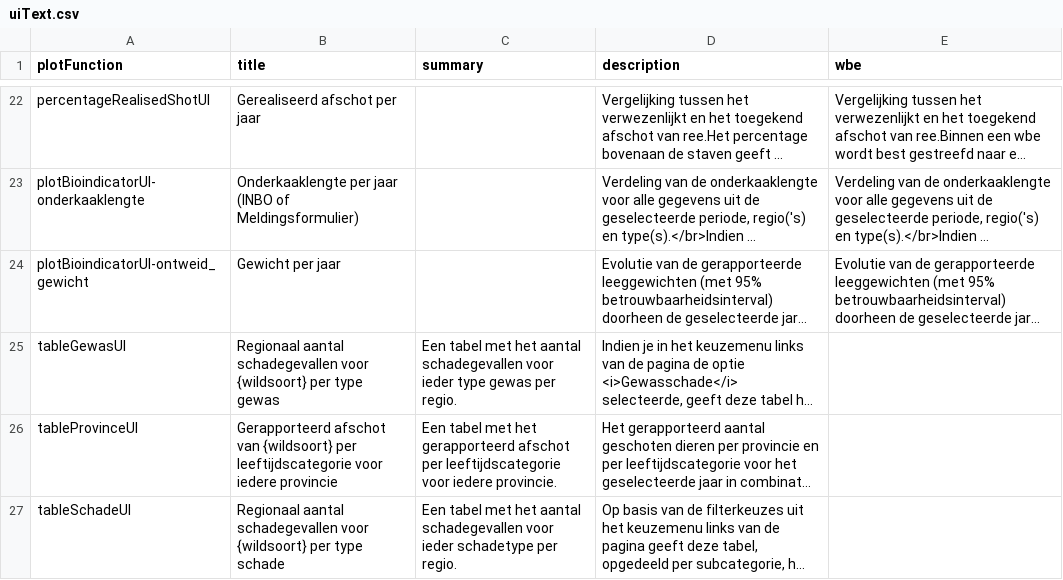
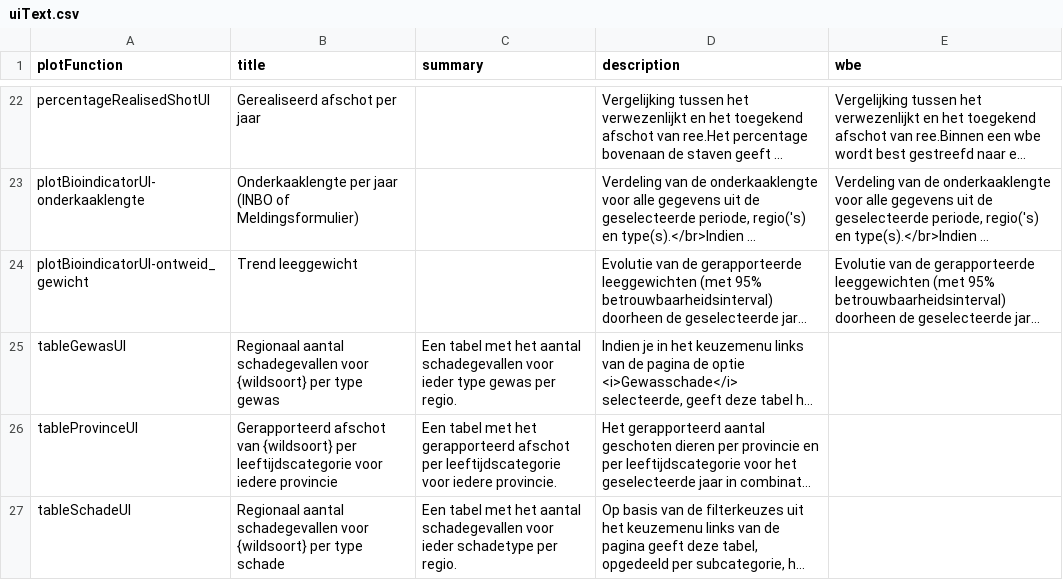
Before and after one commit to inbo/reporting-rshiny-grofwildjacht, a CSV file: reporting-grofwild/inst/extdata/uiText.csv, drawn as a sheet; only a part is shown, gaps mark what is left out; long unchanged cells end in …; the diff names each change by its address in the sheet, - before the commit and + after, or states it on an @@ line.

Commit message:
fix #485 - add plotBioindicator + instructions add plot

```diff
--- a/reporting-grofwild/inst/extdata/uiText.csv
+++ b/reporting-grofwild/inst/extdata/uiText.csv
-B24 (title): Gewicht per jaar
+B24 (title): Trend leeggewicht
```
Also changed, not shown: 6 other files.
